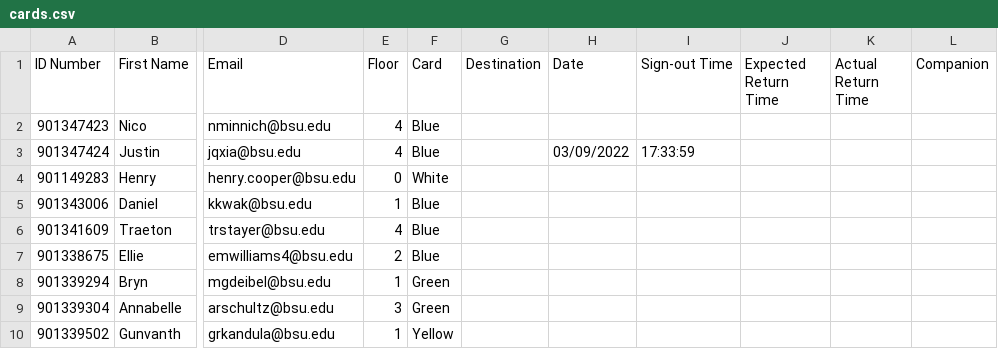
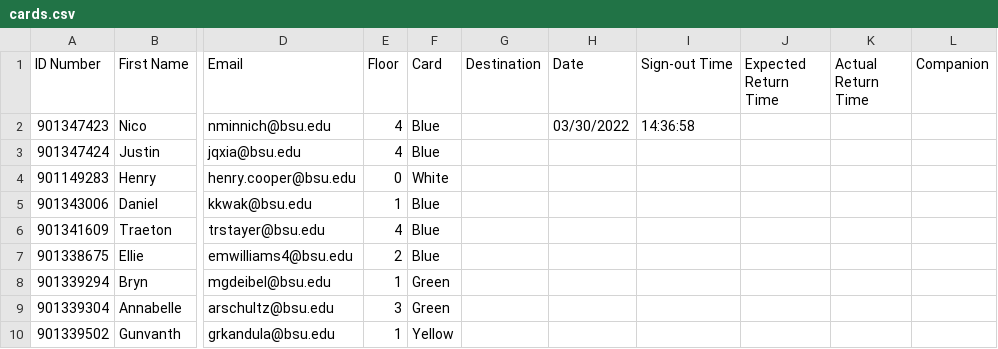
Before and after one commit to justinqxia/cardsystem, a CSV file: cards.csv, drawn as a sheet; only a part is shown, gaps mark what is left out; the diff names each change by its address in the sheet, - before the commit and + after, or states it on an @@ line.

```diff
--- a/cards.csv
+++ b/cards.csv
-H2 (Date): (empty)
+H2 (Date): 03/30/2022
-I2 (Sign-out Time): (empty)
+I2 (Sign-out Time): 14:36:58
-H3 (Date): 03/09/2022
+H3 (Date): (empty)
-I3 (Sign-out Time): 17:33:59
+I3 (Sign-out Time): (empty)
```
Also changed, not shown: MinnichNico.csv, XiaJustin.csv, 4 other files.
